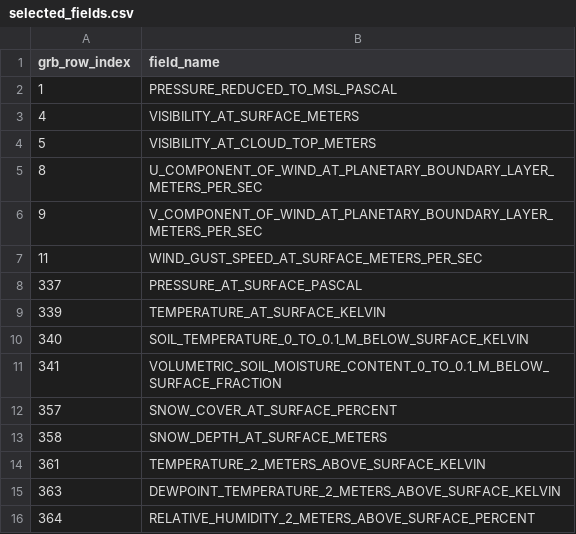
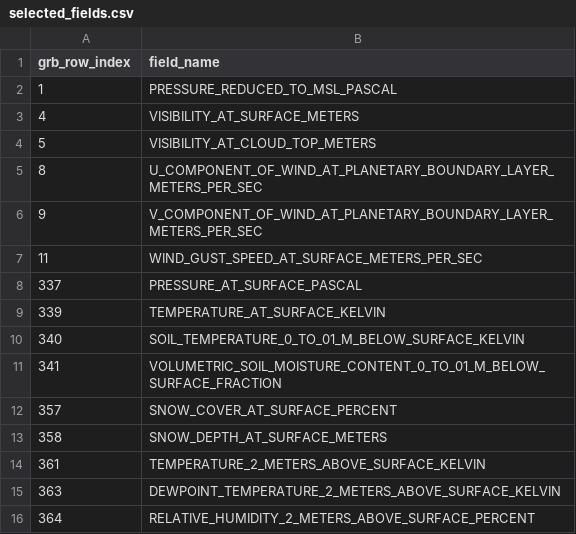
Before and after one commit to inf0rmatiker/grb-to-csv, a CSV file: selected_fields.csv, drawn as a sheet; only a part is shown.

Commit message:
Remove period from fields

```diff
--- a/selected_fields.csv
+++ b/selected_fields.csv
@@ -9,4 +9,4 @@ grb_row_index,field_name
 339,TEMPERATURE_AT_SURFACE_KELVIN
-340,SOIL_TEMPERATURE_0_TO_0.1_M_BELOW_SURFACE_KELVIN
-341,VOLUMETRIC_SOIL_MOISTURE_CONTENT_0_TO_0.1_M_BELOW_SURFACE_FRACTION
+340,SOIL_TEMPERATURE_0_TO_01_M_BELOW_SURFACE_KELVIN
+341,VOLUMETRIC_SOIL_MOISTURE_CONTENT_0_TO_01_M_BELOW_SURFACE_FRACTION
 357,SNOW_COVER_AT_SURFACE_PERCENT
```
